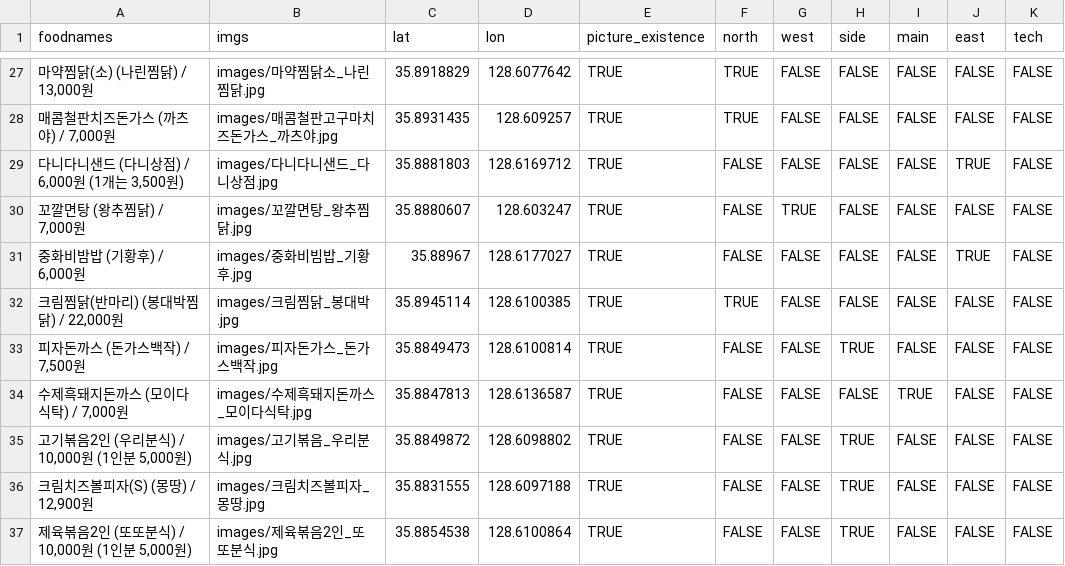
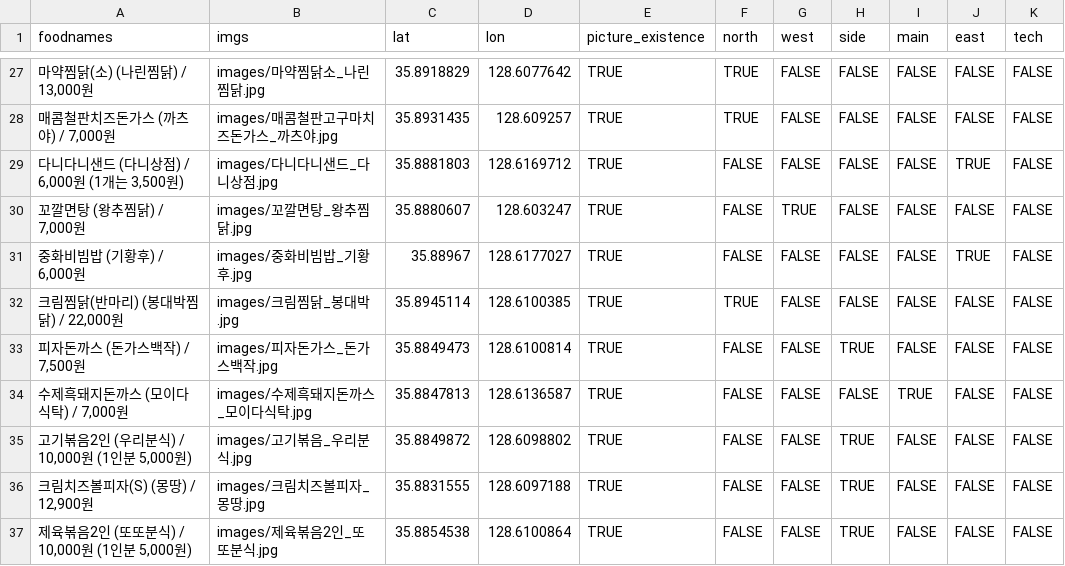
Before and after one commit to deepstat/deepstat_page, a CSV file: data.csv, drawn as a sheet; only a part is shown, gaps mark what is left out.

Commit message:
Update data.csv

```diff
--- a/data.csv
+++ b/data.csv
@@ -30,3 +30,3 @@
 "꼬깔면탕 (왕추찜닭) / 7,000원",images/꼬깔면탕_왕추찜닭.jpg,35.8880607,128.603247,TRUE,FALSE,TRUE,FALSE,FALSE,FALSE,FALSE
-"중화비밤밥 (기황후) / 6,000원",images/중화비빔밥_기황후.jpg,35.88967,128.6177027,TRUE,FALSE,FALSE,FALSE,FALSE,TRUE,FALSE
+"중화비빔밥 (기황후) / 6,000원",images/중화비빔밥_기황후.jpg,35.88967,128.6177027,TRUE,FALSE,FALSE,FALSE,FALSE,TRUE,FALSE
 "크림찜닭(반마리) (봉대박찜닭) / 22,000원",images/크림찜닭_봉대박.jpg,35.8945114,128.6100385,TRUE,TRUE,FALSE,FALSE,FALSE,FALSE,FALSE
```
